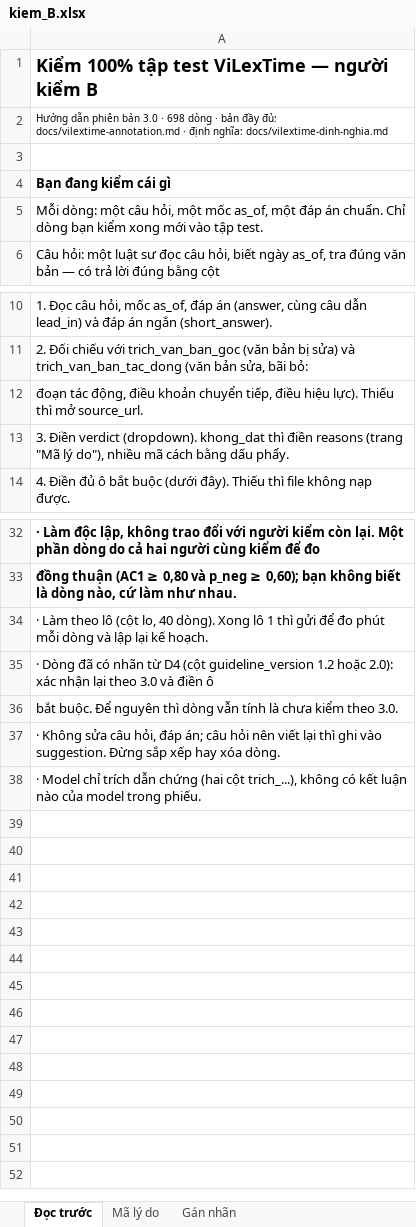
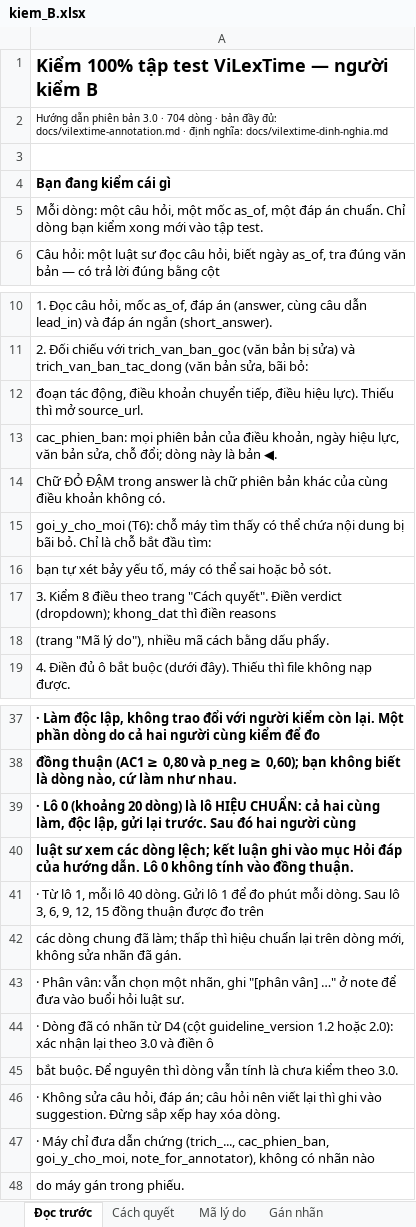
Before and after one commit to cmtri2005/graphrag-legal-thesis, an Excel workbook: data/review/kiem_B.xlsx, sheet Đọc trước, drawn as a sheet; only a part is shown, gaps mark what is left out; values as stored, in another font and other column widths than the file's, no borders; addresses are those after the commit; the diff names each change by its address in the sheet, - before the commit and + after, or states it on an @@ line.

```diff
--- a/data/review/kiem_B.xlsx (sheet Đọc trước)
+++ b/data/review/kiem_B.xlsx (sheet Đọc trước)
+sheet tab: Cách quyết
-A2: …3.0 · 698 dòng ·…
+A2: …3.0 · 704 dòng ·…
-A13: 3. Điền verdict (dropdown). khong_dat thì điền reasons (trang "Mã lý do"), nhiều mã cách bằng dấu phẩy.
+A13: cac_phien_ban: mọi phiên bản của điều khoản, ngày hiệu lực, văn bản sửa, chỗ đổi; dòng này là bản ◀.
+row 14: Chữ ĐỎ ĐẬM trong answer là chữ phiên bản khác của cùng điều khoản không có.
+row 15: goi_y_cho_moi (T6): chỗ máy tìm thấy có thể chứa nội dung bị bãi bỏ. Chỉ là chỗ bắt đầu tìm:
+row 16: bạn tự xét bảy yếu tố, máy có thể sai hoặc bỏ sót.
+row 17: 3. Kiểm 8 điều theo trang "Cách quyết". Điền verdict (dropdown); khong_dat thì điền reasons
+row 18: (trang "Mã lý do"), nhiều mã cách bằng dấu phẩy.
-A39: · Làm theo lô (cột lo, 40 dòng). Xong lô 1 thì gửi để đo phút mỗi dòng và lập lại kế hoạch.
+A39: · Lô 0 (khoảng 20 dòng) là lô HIỆU CHUẨN: cả hai cùng làm, độc lập, gửi lại trước. Sau đó hai người cùng
-A39 bold: off
+A39 bold: on
+row 40: luật sư xem các dòng lệch; kết luận ghi vào mục Hỏi đáp của hướng dẫn. Lô 0 không tính vào đồng thuận.
+row 41: · Từ lô 1, mỗi lô 40 dòng. Gửi lô 1 để đo phút mỗi dòng. Sau lô 3, 6, 9, 12, 15 đồng thuận được đo trên
+row 42: các dòng chung đã làm; thấp thì hiệu chuẩn lại trên dòng mới, không sửa nhãn đã gán.
+row 43: · Phân vân: vẫn chọn một nhãn, ghi "[phân vân] …" ở note để đưa vào buổi hỏi luật sư.
-A47: · Model chỉ trích dẫn chứng (hai cột trich_...), không có kết luận nào của model trong phiếu.
+A47: · Máy chỉ đưa dẫn chứng (trich_..., cac_phien_ban, goi_y_cho_moi, note_for_annotator), không có nhãn nào
+row 48: do máy gán trong phiếu.
```
Also changed, not shown: sheet Gán nhãn, data/review/gold_A.xlsx, data/review/gold_B.xlsx, 30 other files.
